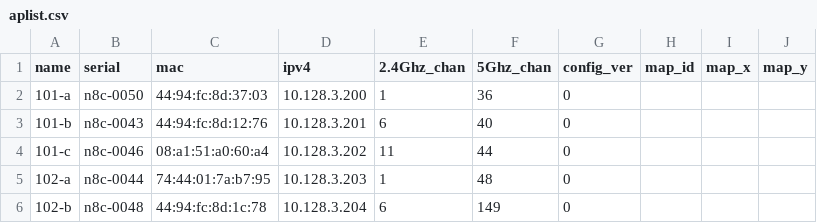
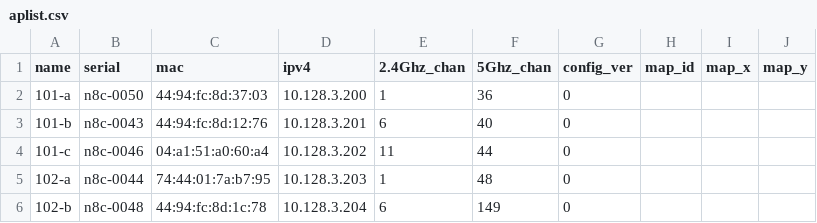
Before and after one commit to socallinuxexpo/scale-network, a CSV file: facts/aps/aplist.csv, drawn as a sheet; only a part is shown.

Commit message:
fix mac on ap

```diff
--- a/facts/aps/aplist.csv
+++ b/facts/aps/aplist.csv
@@ -3,3 +3,3 @@ name,serial,mac,ipv4,2.4Ghz_chan,5Ghz_chan,config_ver,map_id,map_x,map_y
 101-b,n8c-0043,44:94:fc:8d:12:76,10.128.3.201,6,40,0,,,
-101-c,n8c-0046,08:a1:51:a0:60:a4,10.128.3.202,11,44,0,,,
+101-c,n8c-0046,04:a1:51:a0:60:a4,10.128.3.202,11,44,0,,,
 102-a,n8c-0044,74:44:01:7a:b7:95,10.128.3.203,1,48,0,,,
```
